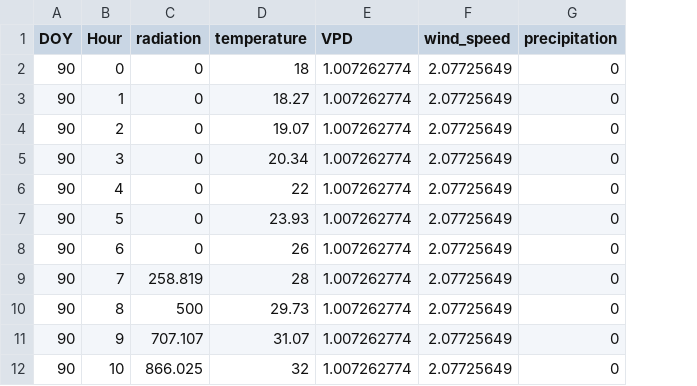
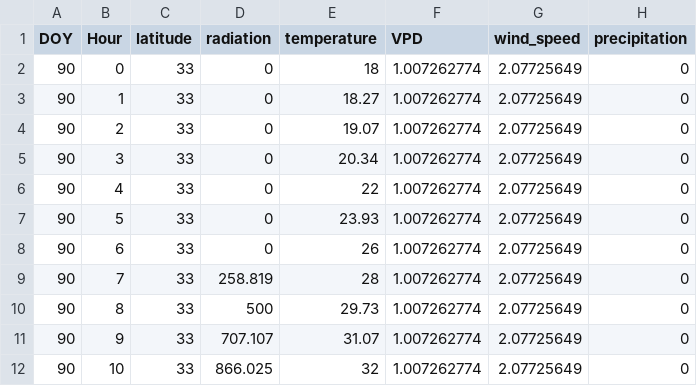
Before and after one commit to Seji-jam/Minimum_Plant_Model, a CSV file: generated_hourly_weather_data.csv, drawn as a sheet; only a part is shown; the diff names each change by its address in the sheet, - before the commit and + after, or states it on an @@ line.

Commit message:
Add files via upload
added latitude

```diff
--- a/generated_hourly_weather_data.csv
+++ b/generated_hourly_weather_data.csv
+column C (latitude), rows 2-12: all 33
```
